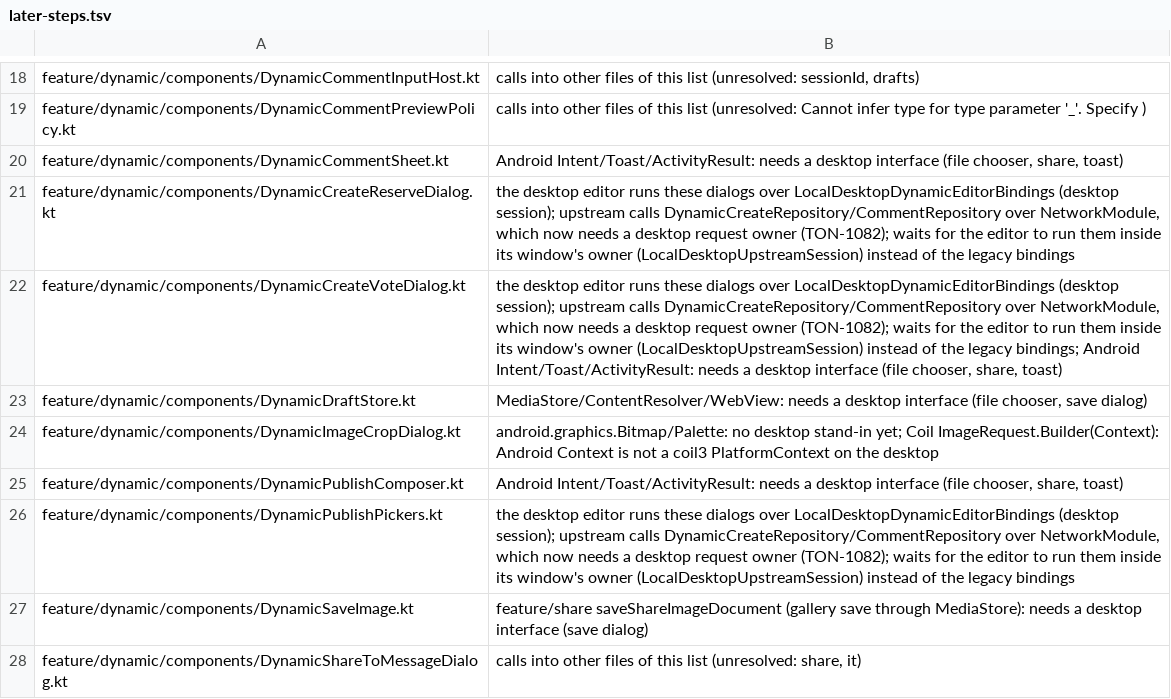
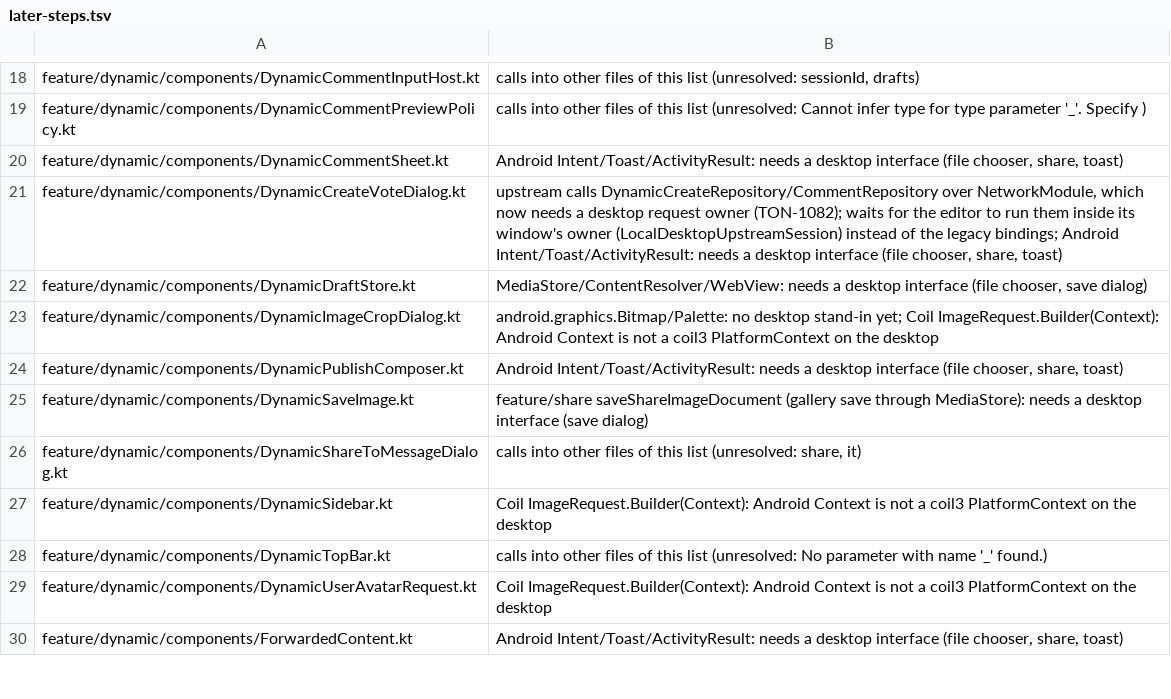
Before and after one commit to tonysuper666-creator/BiliPai-Windows, a TSV file: desktop/upstream-core/m4b/later-steps.tsv, drawn as a sheet; only a part is shown, gaps mark what is left out; the shorter side is filled out with more unchanged rows.

Commit message:
TON-1071: 动态编辑器的预约对话框与 @/话题/表情选择器改为直接编译，请求在窗口当前账号的 owner 内执行
- DynamicCreateReserveDialog、DynamicPublishPickers 移出 M4b 暂缓清单；旧 DesktopOriginalDynamicCreateReserveDialog、
  DesktopOriginalDynamicPublishPickers 退役
- 构建时补丁：两个文件里的仓库调用包进 LocalDesktopUpstreamSession 的 withOwner，表情选择器在组合阶段经
  DesktopUpstreamSession.read 读取表情目录；窗口关闭或账号切换时不发起请求
- 旧编辑器 DesktopOriginalDynamicPublishComposer 过渡补丁：上游 @ 选择器一次返回多个用户
- 测试：DesktopUpstreamOwnerTest 新增窗口读取用例

```diff
--- a/desktop/upstream-core/m4b/later-steps.tsv
+++ b/desktop/upstream-core/m4b/later-steps.tsv
@@ -20,4 +20,3 @@ feature/dynamic/components/DynamicCommentPreviewPolicy.kt	calls into other files
 feature/dynamic/components/DynamicCommentSheet.kt	Android Intent/Toast/ActivityResult: needs a desktop interface (file chooser, share, toast)
-feature/dynamic/components/DynamicCreateReserveDialog.kt	the desktop editor runs these dialogs over LocalDesktopDynamicEditorBindings (desktop session); upstream calls DynamicCreateRepository/CommentRepository over NetworkModule, which now needs a desktop request owner (TON-1082); waits for the editor to run them inside its window's owner (LocalDesktopUpstreamSession) instead of the legacy bindings
-feature/dynamic/components/DynamicCreateVoteDialog.kt	the desktop editor runs these dialogs over LocalDesktopDynamicEditorBindings (desktop session); upstream calls DynamicCreateRepository/CommentRepository over NetworkModule, which now needs a desktop request owner (TON-1082); waits for the editor to run them inside its window's owner (LocalDesktopUpstreamSession) instead of the legacy bindings; Android Intent/Toast/ActivityResult: needs a desktop interface (file chooser, share, toast)
+feature/dynamic/components/DynamicCreateVoteDialog.kt	upstream calls DynamicCreateRepository/CommentRepository over NetworkModule, which now needs a desktop request owner (TON-1082); waits for the editor to run them inside its window's owner (LocalDesktopUpstreamSession) instead of the legacy bindings; Android Intent/Toast/ActivityResult: needs a desktop interface (file chooser, share, toast)
 feature/dynamic/components/DynamicDraftStore.kt	MediaStore/ContentResolver/WebView: needs a desktop interface (file chooser, save dialog)
@@ -25,3 +24,2 @@ feature/dynamic/components/DynamicImageCropDialog.kt	android.graphics.Bitmap/Pal
 feature/dynamic/components/DynamicPublishComposer.kt	Android Intent/Toast/ActivityResult: needs a desktop interface (file chooser, share, toast)
-feature/dynamic/components/DynamicPublishPickers.kt	the desktop editor runs these dialogs over LocalDesktopDynamicEditorBindings (desktop session); upstream calls DynamicCreateRepository/CommentRepository over NetworkModule, which now needs a desktop request owner (TON-1082); waits for the editor to run them inside its window's owner (LocalDesktopUpstreamSession) instead of the legacy bindings
 feature/dynamic/components/DynamicSaveImage.kt	feature/share saveShareImageDocument (gallery save through MediaStore): needs a desktop interface (save dialog)
```
Also changed, not shown: desktop/upstream-core/m4b/retired-generated.tsv, 6 other files.
